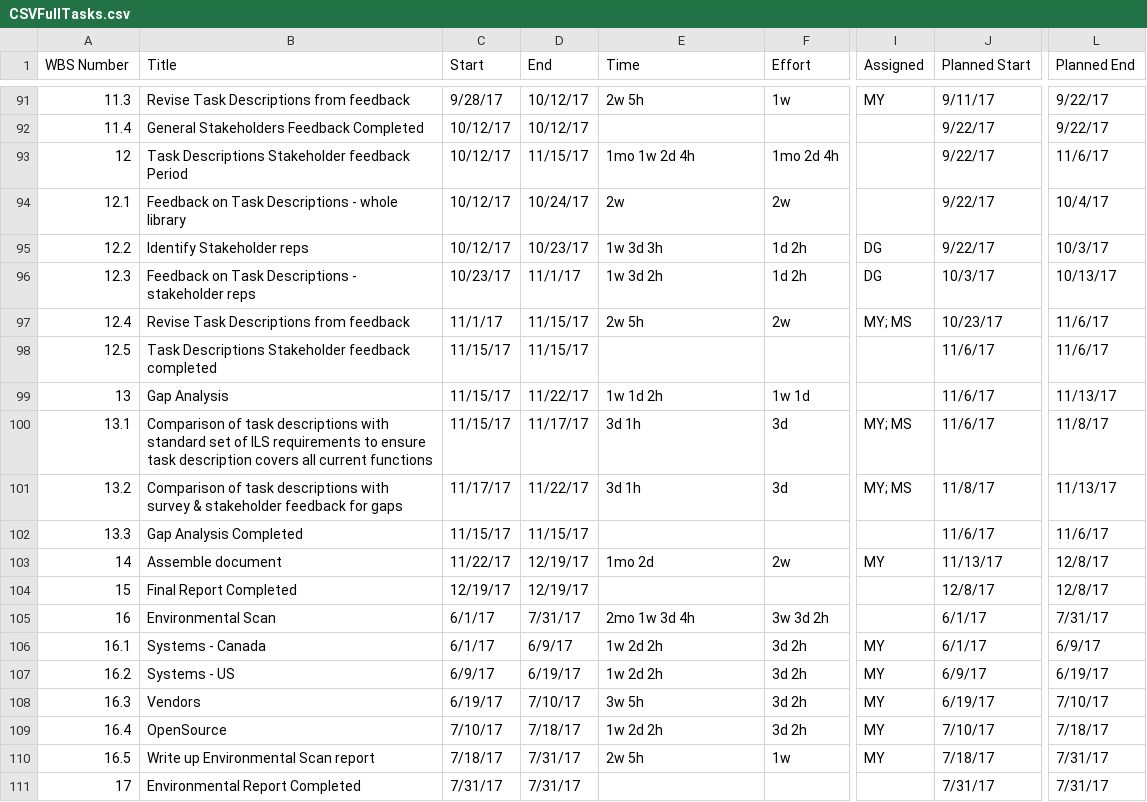
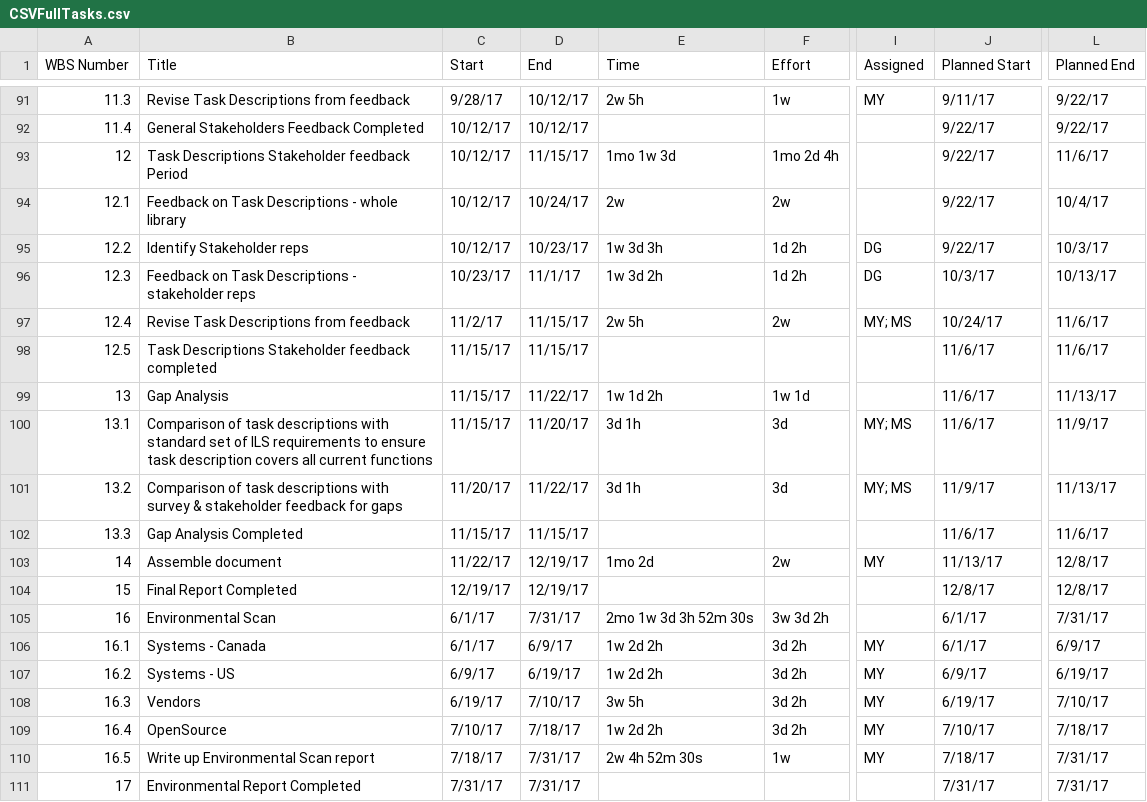
Before and after one commit to mayyanRye/StrategicSystemsReqTimeline, a CSV file: CSVFullTasks.csv, drawn as a sheet; only a part is shown, gaps mark what is left out; the diff covers the shown part only; the diff names each change by its address in the sheet, - before the commit and + after, or states it on an @@ line.

```diff
--- a/CSVFullTasks.csv
+++ b/CSVFullTasks.csv
-E93 (Time): 1mo 1w 2d 4h
+E93 (Time): 1mo 1w 3d
-C97 (Start): 11/1/17
+C97 (Start): 11/2/17
-J97 (Planned Start): 10/23/17
+J97 (Planned Start): 10/24/17
-D100 (End): 11/17/17
+D100 (End): 11/20/17
-L100 (Planned End): 11/8/17
+L100 (Planned End): 11/9/17
-C101 (Start): 11/17/17
+C101 (Start): 11/20/17
-J101 (Planned Start): 11/8/17
+J101 (Planned Start): 11/9/17
-E105 (Time): 2mo 1w 3d 4h
+E105 (Time): 2mo 1w 3d 3h 52m 30s
-E110 (Time): 2w 5h
+E110 (Time): 2w 4h 52m 30s
```
Also changed, not shown: 11 edited cells elsewhere in this file, 12 other files.
